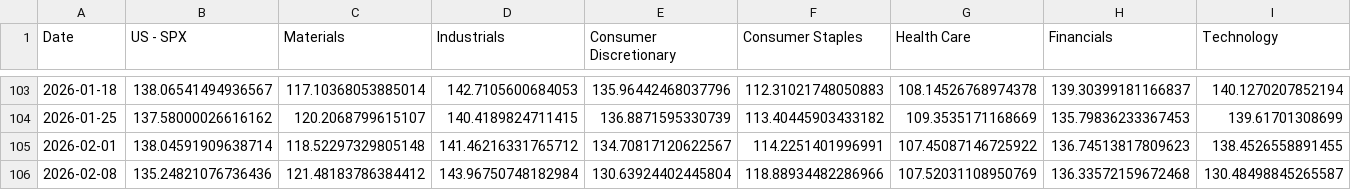
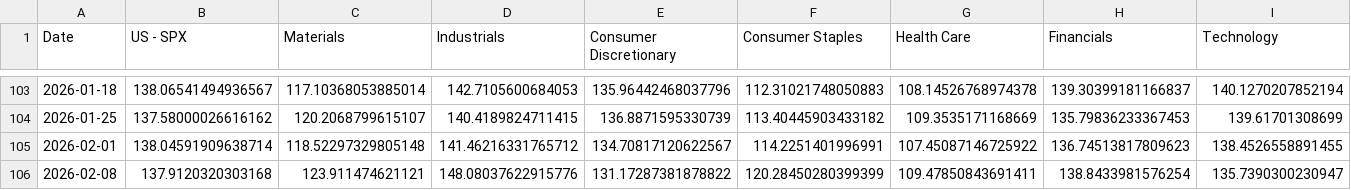
Before and after one commit to WilsonLok1226/datawrapper-csv, a CSV file: US Sector 2 years.csv, drawn as a sheet; only a part is shown, gaps mark what is left out; the diff covers the shown part only; the diff names each change by its address in the sheet, - before the commit and + after, or states it on an @@ line.

Commit message:
Auto-update CSV with latest sales data

```diff
--- a/US Sector 2 years.csv
+++ b/US Sector 2 years.csv
-B106 (US - SPX): 135.24821076736436
+B106 (US - SPX): 137.9120320303168
-C106 (Materials): 121.48183786384412
+C106 (Materials): 123.911474621121
-D106 (Industrials): 143.96750748182984
+D106 (Industrials): 148.08037622915776
-E106 (Consumer Discretionary): 130.63924402445804
+E106 (Consumer Discretionary): 131.17287381878822
-F106 (Consumer Staples): 118.88934482286966
+F106 (Consumer Staples): 120.28450280399399
-G106 (Health Care): 107.52031108950769
+G106 (Health Care): 109.47850843691411
-H106 (Financials): 136.33572159672468
+H106 (Financials): 138.8433981576254
-I106 (Technology): 130.48498845265587
+I106 (Technology): 135.7390300230947
```
Also changed, not shown: 4 edited cells elsewhere in this file.
